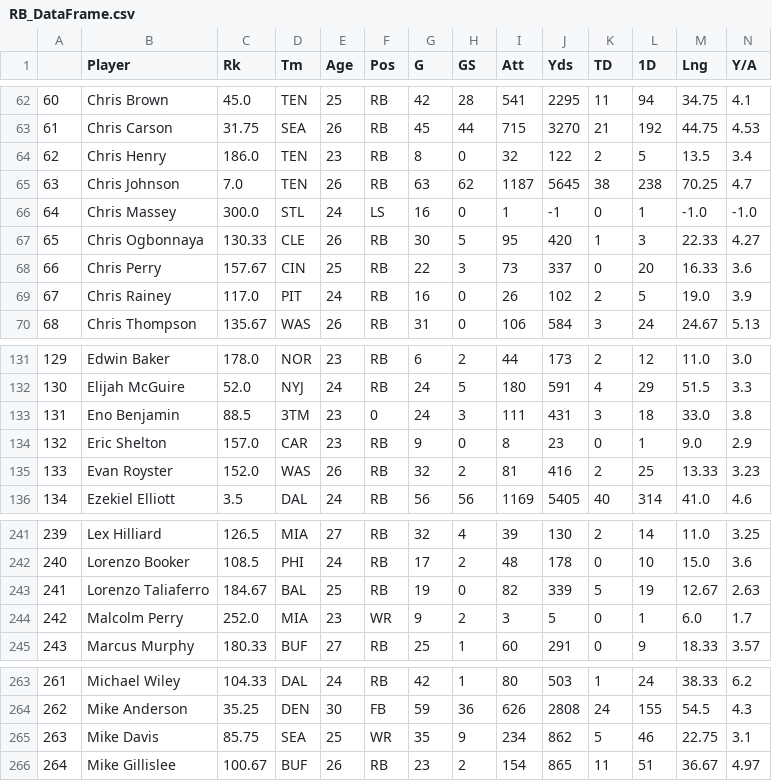
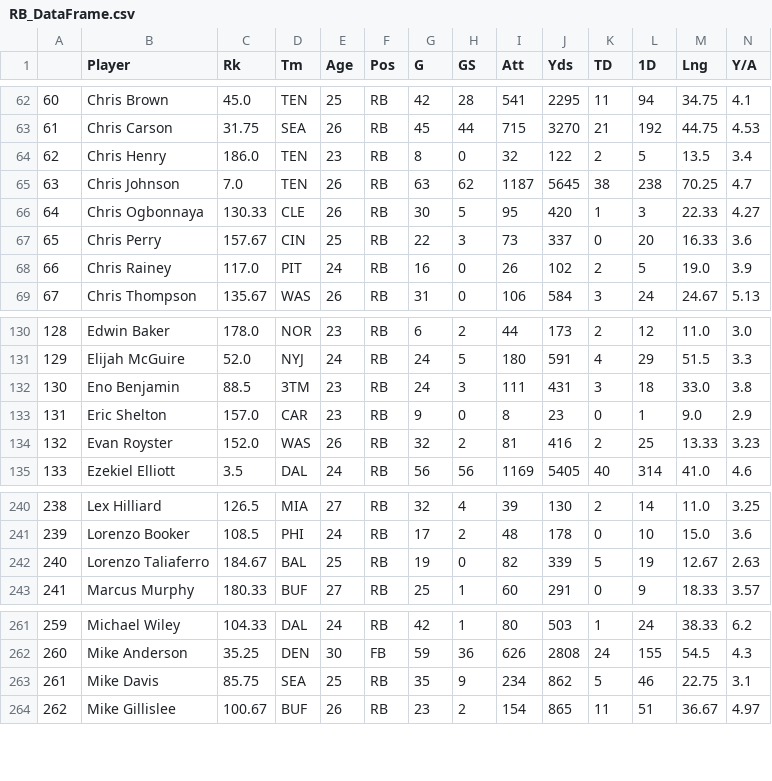
Before and after one commit to r-gram/DS440, a CSV file: Data/RB_DataFrame.csv, drawn as a sheet; only a part is shown, gaps mark what is left out; removed rows and columns are numbered as before the commit, all else as after; rows hold the shown columns only; the diff names each change by its address in the sheet, - before the commit and + after, or states it on an @@ line.

```diff
--- a/Data/RB_DataFrame.csv
+++ b/Data/RB_DataFrame.csv
-row 66: 64 | Chris Massey | 300.0 | STL | 24 | LS | 16 | 0 | 1 | -1 | 0 | 1 | -1.0 | -1.0
@@ column A renumbered from row 66 down @@
-F132 (Pos): 0
+F132 (Pos): RB
-row 244: 242 | Malcolm Perry | 252.0 | MIA | 23 | WR | 9 | 2 | 3 | 5 | 0 | 1 | 6.0 | 1.7
-F263 (Pos): WR
+F263 (Pos): RB
```
Also changed, not shown: Data/QB_DataFrame.csv, Data/Receiving_DataFrame.csv, 3 other files.
